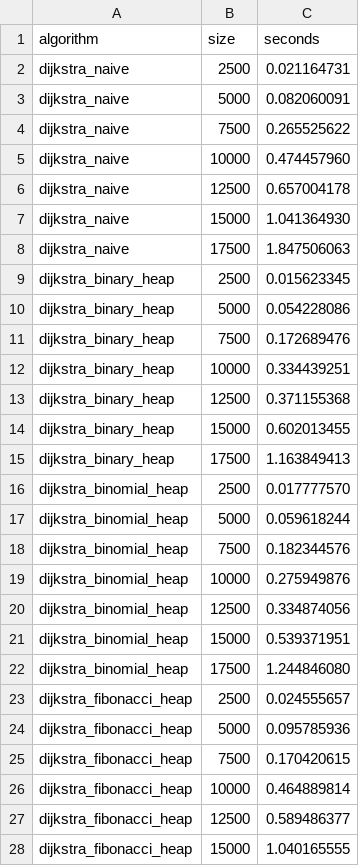
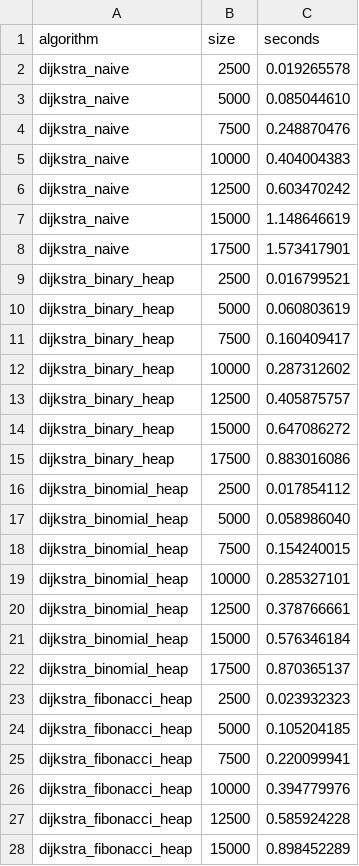
Before and after one commit to EvilTomato9890/MIPT_labs, a CSV file: lab3/results/csv/point3_dense.csv, drawn as a sheet; only a part is shown; the diff covers the shown part only.

```diff
--- a/lab3/results/csv/point3_dense.csv
+++ b/lab3/results/csv/point3_dense.csv
@@ -1,28 +1,28 @@
 algorithm,size,seconds
-dijkstra_naive,2500,0.021164731
-dijkstra_naive,5000,0.082060091
-dijkstra_naive,7500,0.265525622
-dijkstra_naive,10000,0.474457960
-dijkstra_naive,12500,0.657004178
-dijkstra_naive,15000,1.041364930
-dijkstra_naive,17500,1.847506063
-dijkstra_binary_heap,2500,0.015623345
-dijkstra_binary_heap,5000,0.054228086
-dijkstra_binary_heap,7500,0.172689476
-dijkstra_binary_heap,10000,0.334439251
-dijkstra_binary_heap,12500,0.371155368
-dijkstra_binary_heap,15000,0.602013455
-dijkstra_binary_heap,17500,1.163849413
-dijkstra_binomial_heap,2500,0.017777570
-dijkstra_binomial_heap,5000,0.059618244
-dijkstra_binomial_heap,7500,0.182344576
-dijkstra_binomial_heap,10000,0.275949876
-dijkstra_binomial_heap,12500,0.334874056
-dijkstra_binomial_heap,15000,0.539371951
-dijkstra_binomial_heap,17500,1.244846080
-dijkstra_fibonacci_heap,2500,0.024555657
-dijkstra_fibonacci_heap,5000,0.095785936
-dijkstra_fibonacci_heap,7500,0.170420615
-dijkstra_fibonacci_heap,10000,0.464889814
-dijkstra_fibonacci_heap,12500,0.589486377
-dijkstra_fibonacci_heap,15000,1.040165555
+dijkstra_naive,2500,0.019265578
+dijkstra_naive,5000,0.085044610
+dijkstra_naive,7500,0.248870476
+dijkstra_naive,10000,0.404004383
+dijkstra_naive,12500,0.603470242
+dijkstra_naive,15000,1.148646619
+dijkstra_naive,17500,1.573417901
+dijkstra_binary_heap,2500,0.016799521
+dijkstra_binary_heap,5000,0.060803619
+dijkstra_binary_heap,7500,0.160409417
+dijkstra_binary_heap,10000,0.287312602
+dijkstra_binary_heap,12500,0.405875757
+dijkstra_binary_heap,15000,0.647086272
+dijkstra_binary_heap,17500,0.883016086
+dijkstra_binomial_heap,2500,0.017854112
+dijkstra_binomial_heap,5000,0.058986040
+dijkstra_binomial_heap,7500,0.154240015
+dijkstra_binomial_heap,10000,0.285327101
+dijkstra_binomial_heap,12500,0.378766661
+dijkstra_binomial_heap,15000,0.576346184
+dijkstra_binomial_heap,17500,0.870365137
+dijkstra_fibonacci_heap,2500,0.023932323
+dijkstra_fibonacci_heap,5000,0.105204185
+dijkstra_fibonacci_heap,7500,0.220099941
+dijkstra_fibonacci_heap,10000,0.394779976
+dijkstra_fibonacci_heap,12500,0.585924228
+dijkstra_fibonacci_heap,15000,0.898452289
```
Also changed, not shown: 1 edited cell elsewhere in this file, lab3/results/csv/point1.csv, lab3/results/csv/point2.csv, 15 other files.
